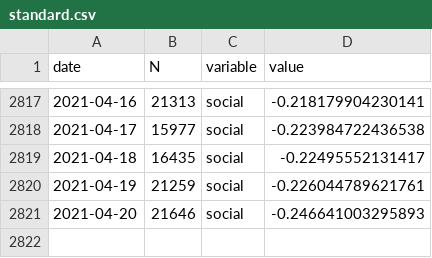
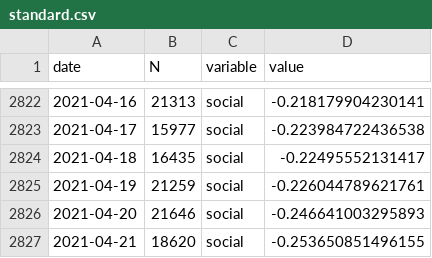
Before and after one commit to maxpel/covid19_monitor_austria, a CSV file: standard.csv, drawn as a sheet; only a part is shown, gaps mark what is left out; the diff covers the shown part only; the diff names each change by its address in the sheet, - before the commit and + after, or states it on an @@ line.

```diff
--- a/standard.csv
+++ b/standard.csv
+row 2827: 2021-04-21 | 18620 | social | -0.253650851496155
```
Also changed, not shown: 5 added rows elsewhere in this file, twitter.csv, 1 other file.
